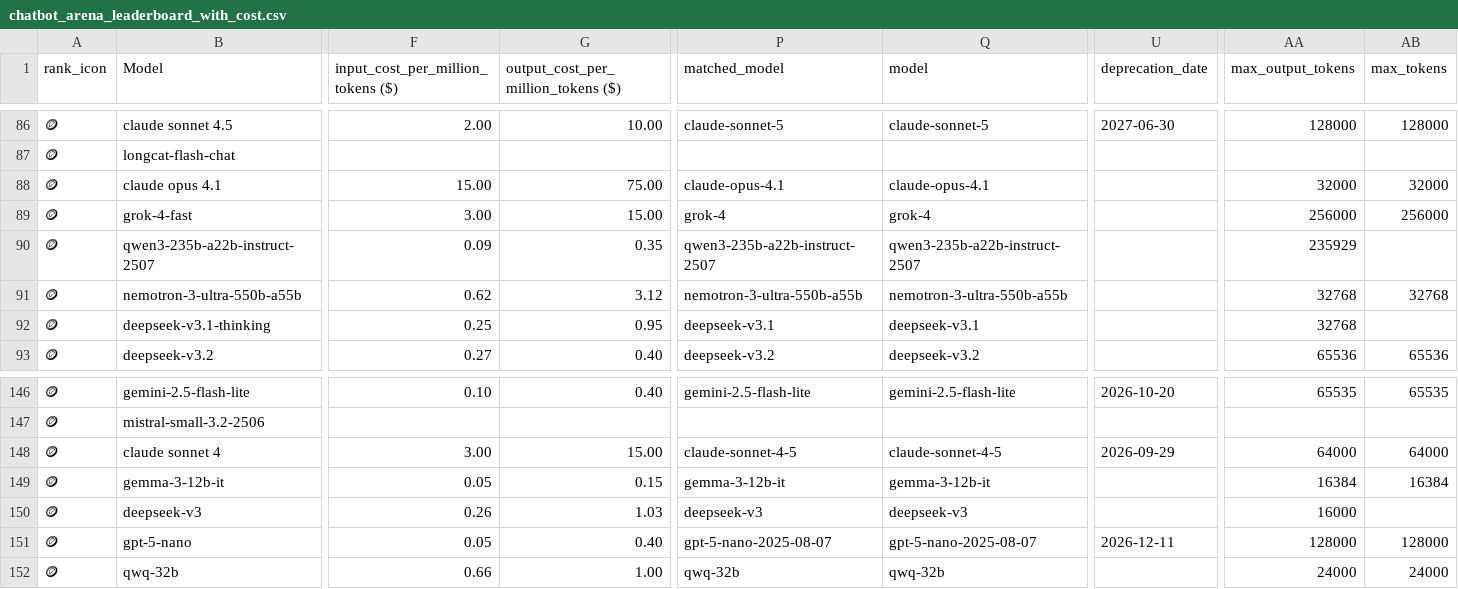
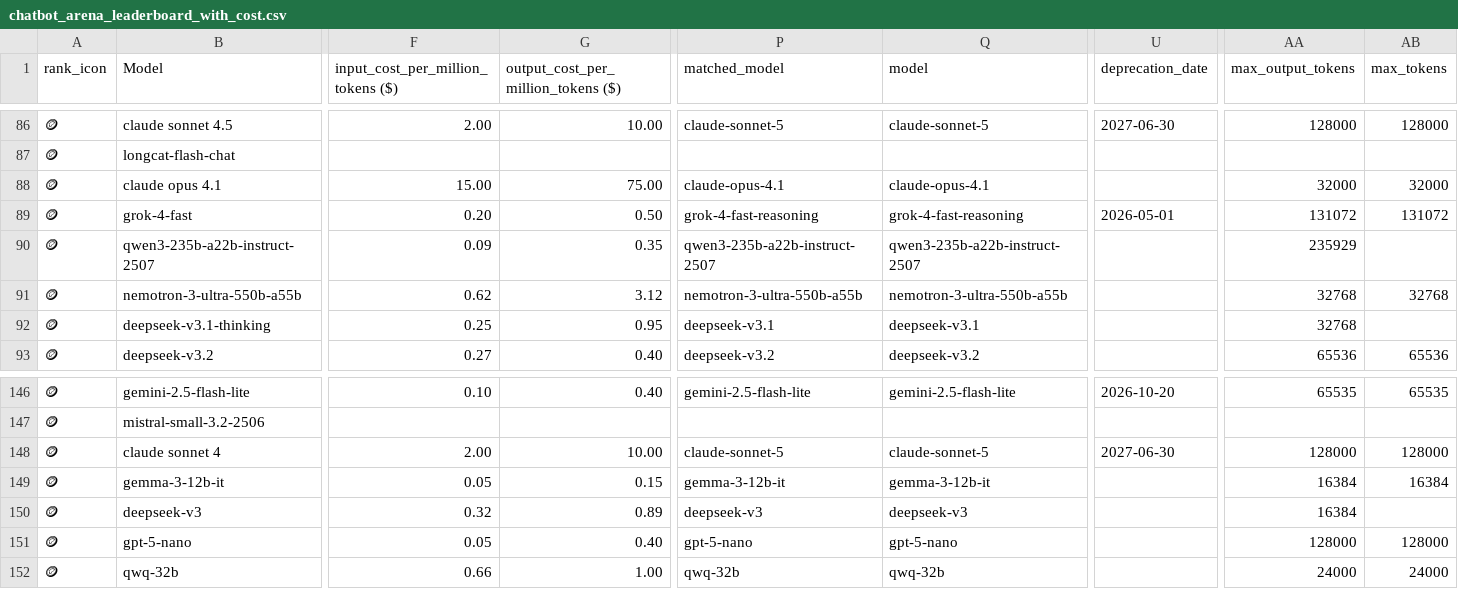
Before and after one commit to ZachLaik/compare-models, a CSV file: chatbot_arena_leaderboard_with_cost.csv, drawn as a sheet; only a part is shown, gaps mark what is left out; the diff covers the shown part only; the diff names each change by its address in the sheet, - before the commit and + after, or states it on an @@ line.

```diff
--- a/chatbot_arena_leaderboard_with_cost.csv
+++ b/chatbot_arena_leaderboard_with_cost.csv
-F89: 3.00
+F89: 0.20
-G89: 15.00
+G89: 0.50
-P89 (matched_model): grok-4
+P89 (matched_model): grok-4-fast-reasoning
-Q89 (model): grok-4
+Q89 (model): grok-4-fast-reasoning
-U89 (deprecation_date): (empty)
+U89 (deprecation_date): 2026-05-01
-AA89 (max_output_tokens): 256000
+AA89 (max_output_tokens): 131072
-AB89 (max_tokens): 256000
+AB89 (max_tokens): 131072
-F148: 3.00
+F148: 2.00
-G148: 15.00
+G148: 10.00
-P148 (matched_model): claude-sonnet-4-5
+P148 (matched_model): claude-sonnet-5
-Q148 (model): claude-sonnet-4-5
+Q148 (model): claude-sonnet-5
-U148 (deprecation_date): 2026-09-29
+U148 (deprecation_date): 2027-06-30
-AA148 (max_output_tokens): 64000
+AA148 (max_output_tokens): 128000
-AB148 (max_tokens): 64000
+AB148 (max_tokens): 128000
-F150: 0.26
+F150: 0.32
-G150: 1.03
+G150: 0.89
-AA150 (max_output_tokens): 16000
+AA150 (max_output_tokens): 16384
-P151 (matched_model): gpt-5-nano-2025-08-07
+P151 (matched_model): gpt-5-nano
-Q151 (model): gpt-5-nano-2025-08-07
+Q151 (model): gpt-5-nano
-U151 (deprecation_date): 2026-12-11
+U151 (deprecation_date): (empty)
```
Also changed, not shown: 97 edited cells elsewhere in this file, 1 other file.
